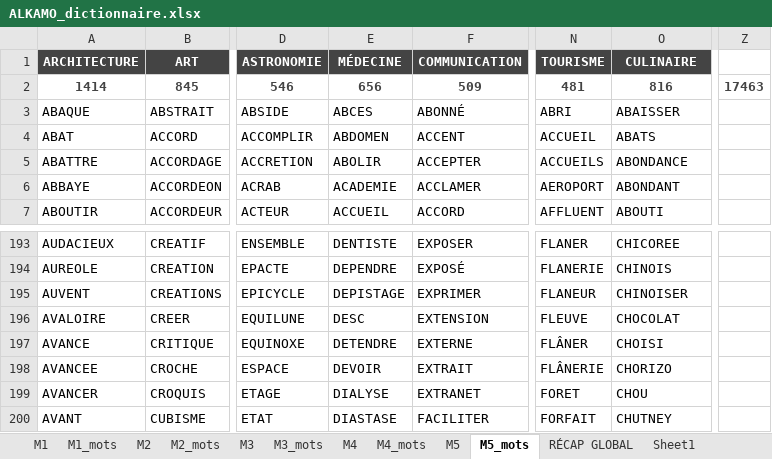
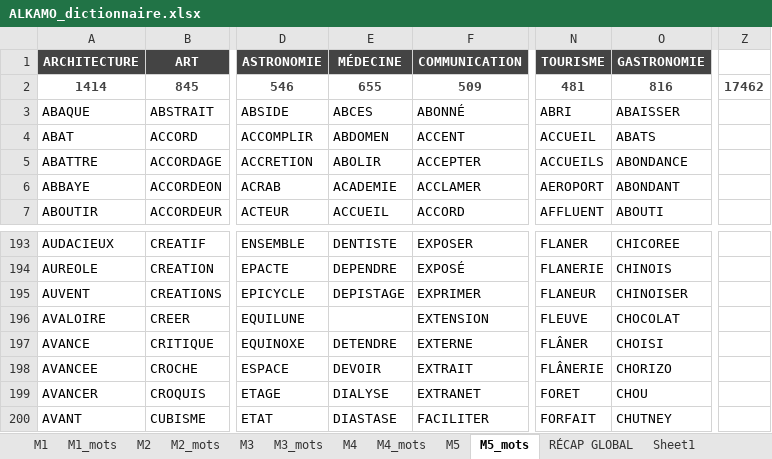
Before and after one commit to beldjehemalkma-bit/ALKAMO, an Excel workbook: ALKAMO_dictionnaire.xlsx, sheet M5_mots, drawn as a sheet; only a part is shown, gaps mark what is left out; values as stored, in another font and other column widths than the file's, no borders; conditional formats not drawn; the diff names each change by its address in the sheet, - before the commit and + after, or states it on an @@ line.

```diff
--- a/ALKAMO_dictionnaire.xlsx (sheet M5_mots)
+++ b/ALKAMO_dictionnaire.xlsx (sheet M5_mots)
-O1: CULINAIRE
+O1: GASTRONOMIE
-E2 (MÉDECINE): 656
+E2 (MÉDECINE): 655
-Z2: 17463
+Z2: 17462
-E196 (MÉDECINE): DESC
+E196 (MÉDECINE): (empty)
```
Also changed, not shown: sheet RÉCAP GLOBAL, sheet M5, ALKAMO_dictionnaire .xlsx, 2 other files.
